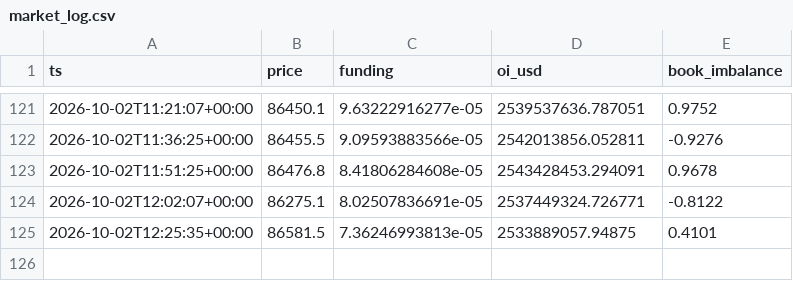
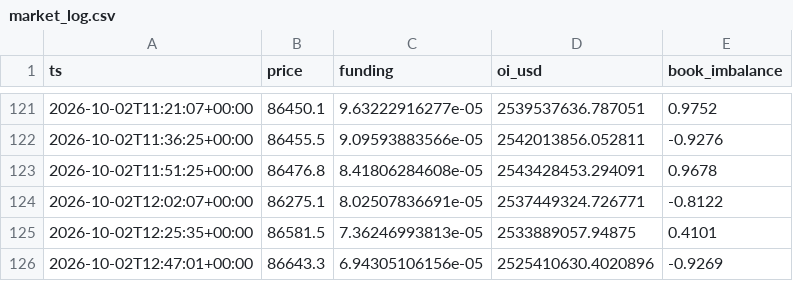
Before and after one commit to badmanx075-oss/btc-tool, a CSV file: market_log.csv, drawn as a sheet; only a part is shown, gaps mark what is left out; the diff names each change by its address in the sheet, - before the commit and + after, or states it on an @@ line.

```diff
--- a/market_log.csv
+++ b/market_log.csv
+row 126: 2026-10-02T12:47:01+00:00 | 86643.3 | 6.94305106156e-05 | 2525410630.4020896 | -0.9269
```
Also changed, not shown: 1 other file.
